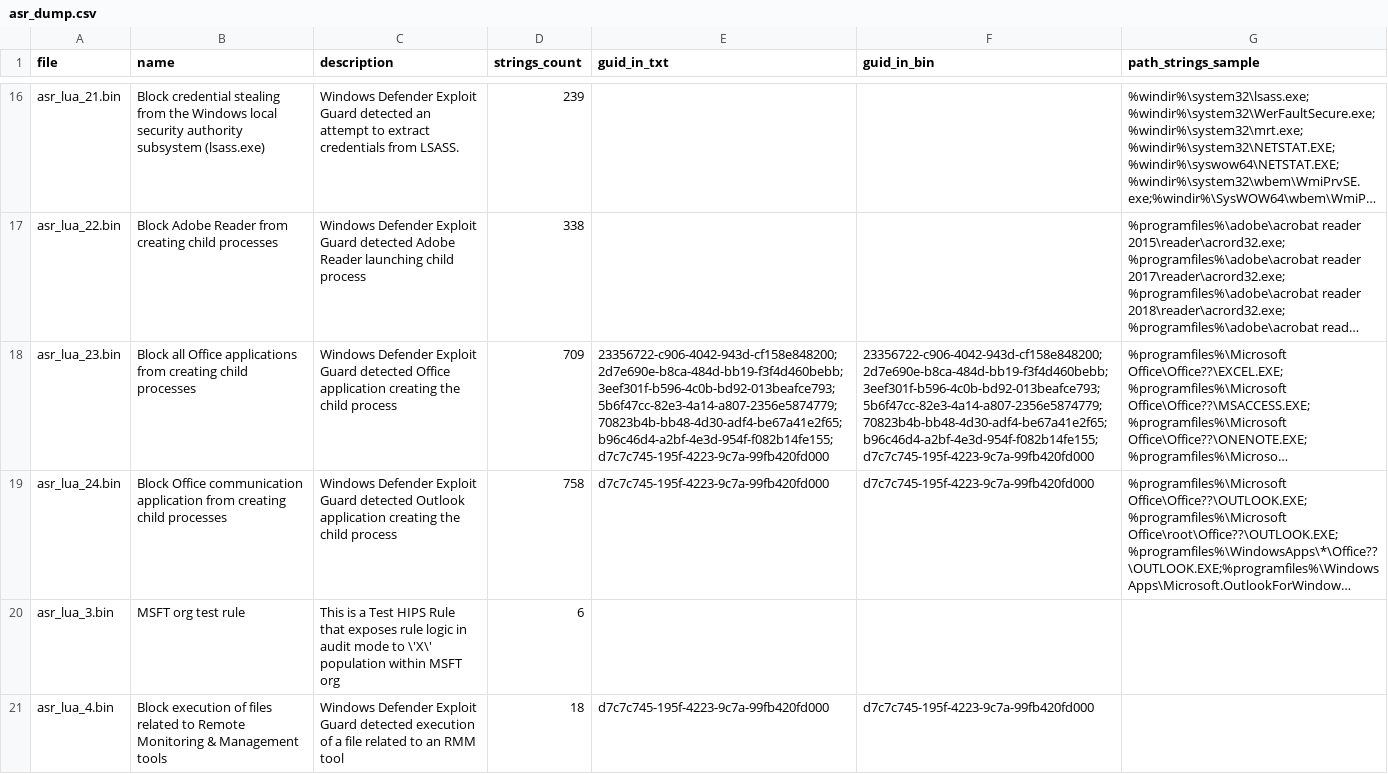
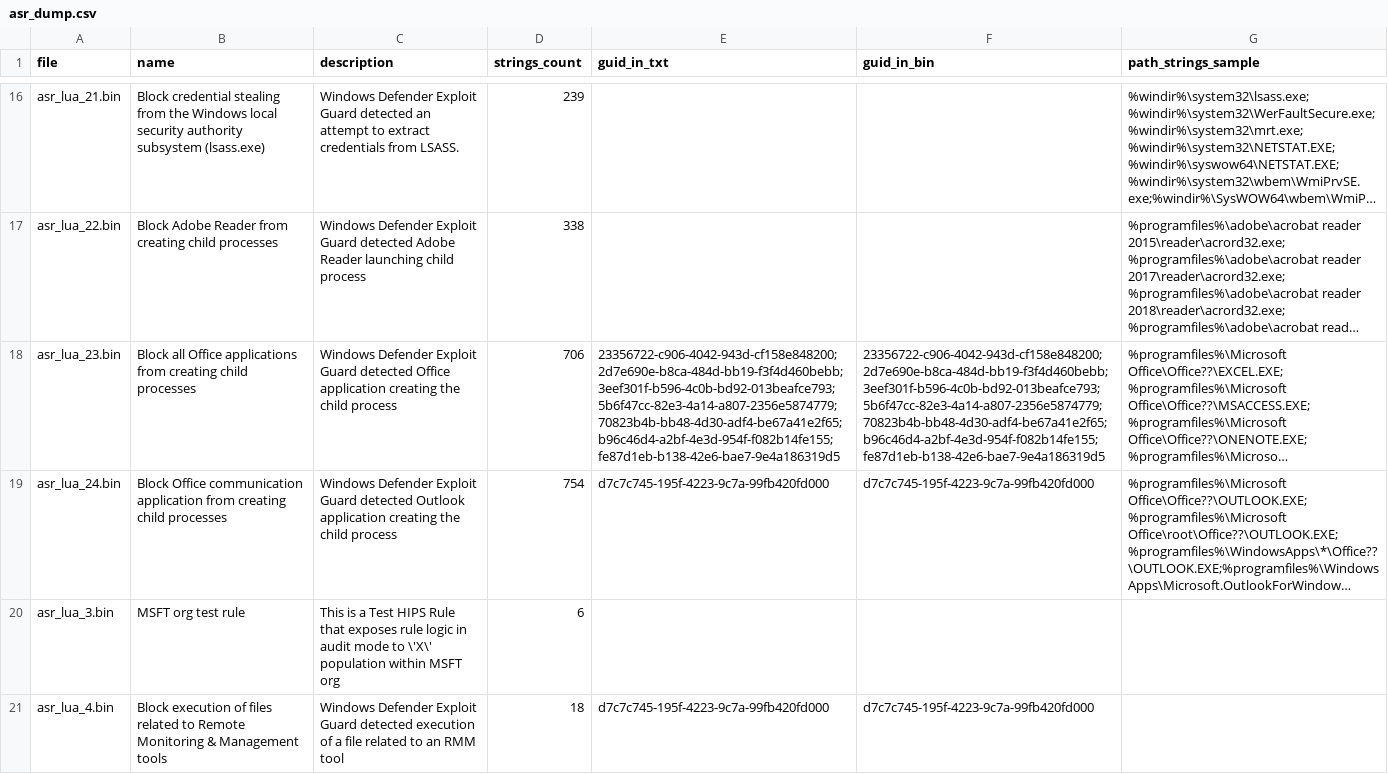
Before and after one commit to MHaggis/defender2db_data, a CSV file: asr_dump.csv, drawn as a sheet; only a part is shown, gaps mark what is left out; long unchanged cells end in …; the diff covers the shown part only; the diff names each change by its address in the sheet, - before the commit and + after, or states it on an @@ line.

```diff
--- a/asr_dump.csv
+++ b/asr_dump.csv
-D18 (strings_count): 709
+D18 (strings_count): 706
-E18 (guid_in_txt): 23356722-c906-4042-943d-cf158e848200;2d7e690e-b8ca-484d-bb19-f3f4d460bebb;3eef301f-b596-4c0b-bd92-013beafce793;5b6f47cc-82e3-4a14-a807-2356e5874779;70823b4b-bb48-4d30-adf4-be67a41e2f65;b96c46d4-a2bf-4e3d-954f-f082b14fe155;d7c7c745-195f-4223-9c7a-99fb420fd000
+E18 (guid_in_txt): 23356722-c906-4042-943d-cf158e848200;2d7e690e-b8ca-484d-bb19-f3f4d460bebb;3eef301f-b596-4c0b-bd92-013beafce793;5b6f47cc-82e3-4a14-a807-2356e5874779;70823b4b-bb48-4d30-adf4-be67a41e2f65;b96c46d4-a2bf-4e3d-954f-f082b14fe155;fe87d1eb-b138-42e6-bae7-9e4a186319d5
-F18 (guid_in_bin): 23356722-c906-4042-943d-cf158e848200;2d7e690e-b8ca-484d-bb19-f3f4d460bebb;3eef301f-b596-4c0b-bd92-013beafce793;5b6f47cc-82e3-4a14-a807-2356e5874779;70823b4b-bb48-4d30-adf4-be67a41e2f65;b96c46d4-a2bf-4e3d-954f-f082b14fe155;d7c7c745-195f-4223-9c7a-99fb420fd000
+F18 (guid_in_bin): 23356722-c906-4042-943d-cf158e848200;2d7e690e-b8ca-484d-bb19-f3f4d460bebb;3eef301f-b596-4c0b-bd92-013beafce793;5b6f47cc-82e3-4a14-a807-2356e5874779;70823b4b-bb48-4d30-adf4-be67a41e2f65;b96c46d4-a2bf-4e3d-954f-f082b14fe155;fe87d1eb-b138-42e6-bae7-9e4a186319d5
-D19 (strings_count): 758
+D19 (strings_count): 754
```
Also changed, not shown: 3 edited cells elsewhere in this file, asr_index.csv, asr_rmm_index.csv, 14 other files.
